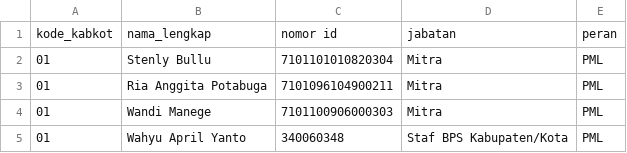
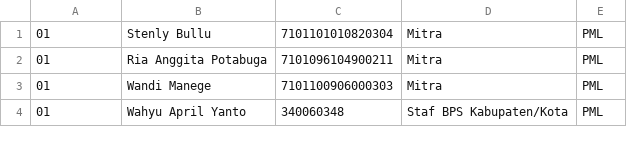
Before and after one commit to phoenix351/susenas-meta, a CSV file: database/seeders/users.csv, drawn as a sheet; only a part is shown; the diff names each change by its address in the sheet, - before the commit and + after, or states it on an @@ line.

Commit message:
Fix seeder for linux file systm

```diff
--- a/database/seeders/users.csv
+++ b/database/seeders/users.csv
-row 1: kode_kabkot | nama_lengkap | nomor id | jabatan | peran
```
Also changed, not shown: 8 other files.
